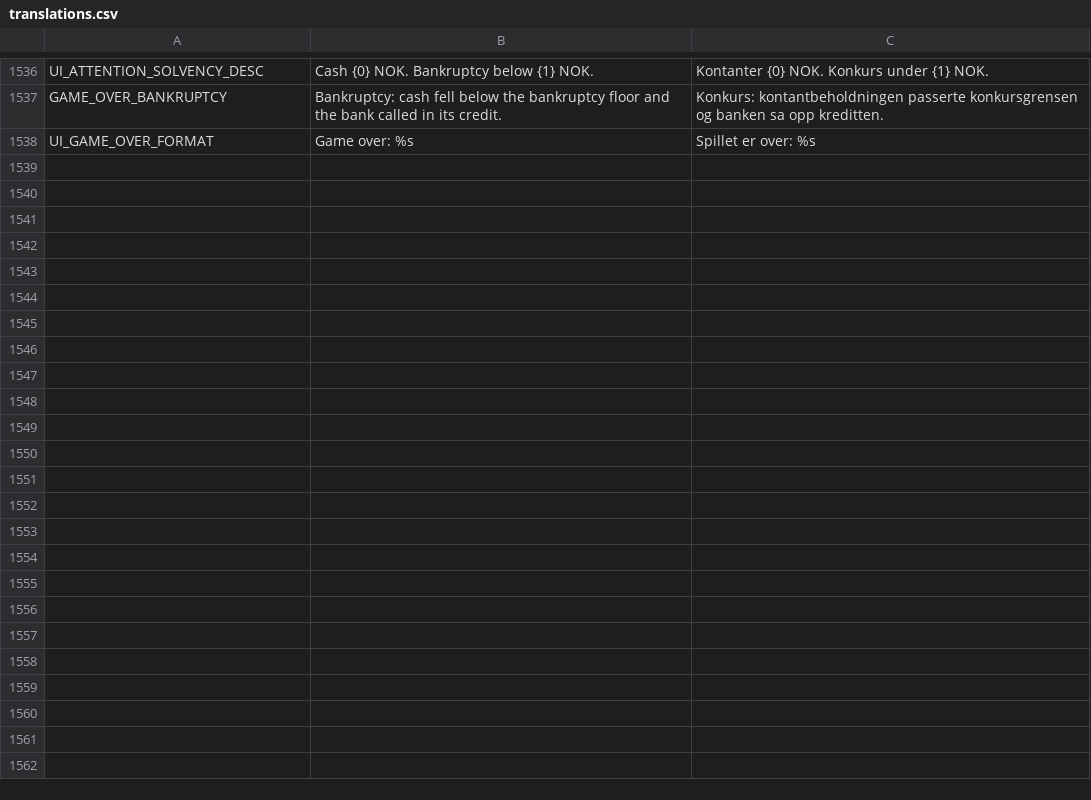
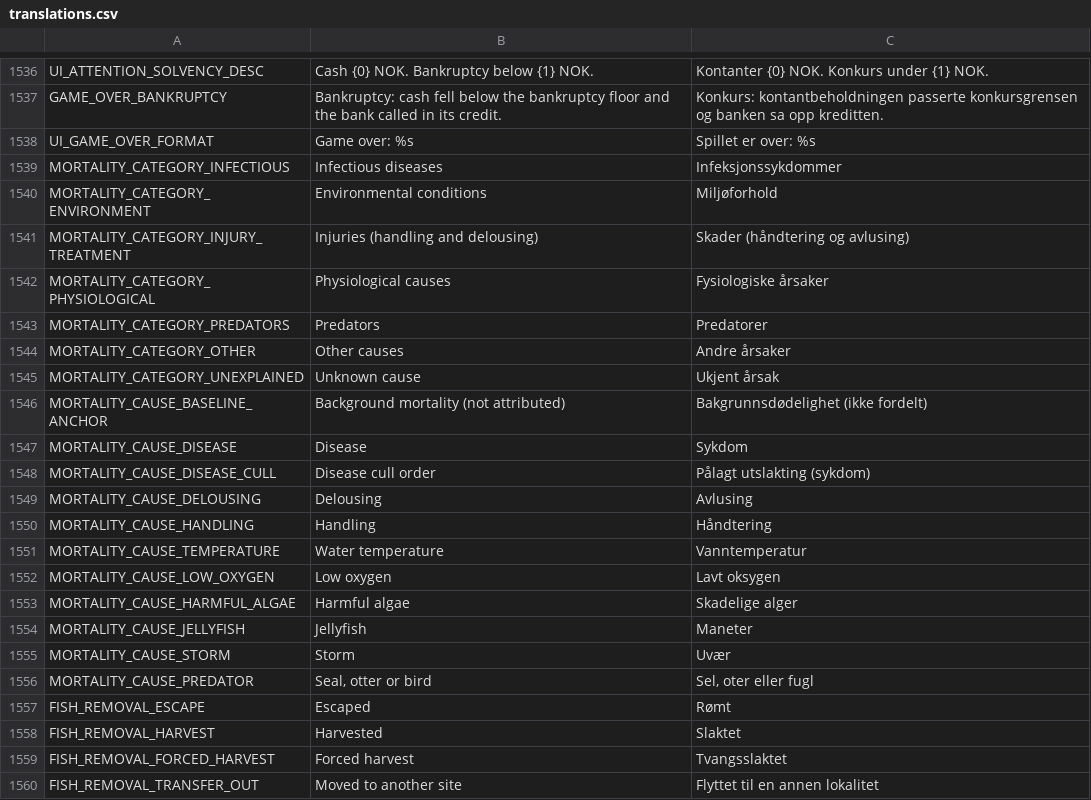
Before and after one commit to frehan83-collab/lakskongen, a CSV file: godot/translations/translations.csv, drawn as a sheet; only a part is shown, gaps mark what is left out.

Commit message:
run: wave2 S2-05 — mortality breakdown reaches the bridge for the P&L story (GameBridge partial, proxy, facade, contract tests, nb labels)
What changed
- New godot/scripts/autoload/GameBridge.Mortality.cs: GetMortalityBreakdown(siteId = "",
  lastDays = 0) -> success, scope (site | days | company), site_id, from_day, to_day,
  total_deaths/kg/value_nok, categories and causes (every NVI category and cause, zeros
  included: id, category, nvi_code, label_key, fish, kg, value_nok, share) and left_alive
  (escape, harvest, forced_harvest, transfer_out). The engine chooses the slice
  (SimulationEngine.GetMortalityBreakdown) and builds the rows (MortalityBreakdown.
  CategoryRows/CauseRows/RemovalRows); the partial only maps them. No panel touched.
- SimProxies.get_mortality_breakdown + SimBridge forwarder.
- translations.csv: 22 keys (MORTALITY_CATEGORY_*, MORTALITY_CAUSE_*, FISH_REMOVAL_*),
  en + nb (NVI's own Norwegian category names: Infeksjonssykdommer, Miljøforhold,
  Skader, Fysiologiske årsaker, Andre årsaker, Ukjent årsak).
- Tests: pytest test_mortality_breakdown_reaches_the_facade (signature, keys, proxy and
  facade forward both arguments) and test_every_mortality_label_key_has_english_and_
  norwegian_text (parses the C# id switches); xUnit BridgeBreakdown_SelectsSiteWindowOr
  Company_AndItsRowsCoverEveryCategory; UiFlowTests _test_mortality_ledger_reaches_the_
  bridge (6 checks through the live facade: NVI order, sums, nb labels, left alive,
  last-30-days window). MIN_CHECKS 598 -> 604.

Evidence
  dotnet build LakskongenSim.sln / godot/LakskongenGame.csproj --nologo -> 0 Error(s)
  dotnet test src/LakskongenSim.Tests --filter BridgeBreakdown -> Passed 1
  python3.12 -m pytest tests/ -q -> 261 passed (+2)
  godot-mono --headless --path godot --import (sandboxed MCP token) -> exit 0 (new .uid)
  bash tools/validate_scenes.sh -> SCENE VALIDATION: PASSED
  bash tools/run_ui_flow_tests.sh -> UI_FLOW_RESULT checks=604 failures=0, e.g.
    "ok   mortality: categories and causes sum to the deaths (4164 / 4164 / 4164)"
    "ok   mortality: the company breakdown lists the NVI categories (["A", "B", "C", "D", "", "E", "F"])"
Mutation checks (each reverted after)
  SimBridge forwarder drops last_days + MORTALITY_CAUSE_JELLYFISH row deleted ->
    both new pytest contract tests fail

```diff
--- a/godot/translations/translations.csv
+++ b/godot/translations/translations.csv
@@ -1538 +1538,23 @@ GAME_OVER_BANKRUPTCY,Bankruptcy: cash fell below the bankruptcy floor and the ba
 UI_GAME_OVER_FORMAT,Game over: %s,Spillet er over: %s
+MORTALITY_CATEGORY_INFECTIOUS,Infectious diseases,Infeksjonssykdommer
+MORTALITY_CATEGORY_ENVIRONMENT,Environmental conditions,Miljøforhold
+MORTALITY_CATEGORY_INJURY_TREATMENT,Injuries (handling and delousing),Skader (håndtering og avlusing)
+MORTALITY_CATEGORY_PHYSIOLOGICAL,Physiological causes,Fysiologiske årsaker
+MORTALITY_CATEGORY_PREDATORS,Predators,Predatorer
+MORTALITY_CATEGORY_OTHER,Other causes,Andre årsaker
+MORTALITY_CATEGORY_UNEXPLAINED,Unknown cause,Ukjent årsak
+MORTALITY_CAUSE_BASELINE_ANCHOR,Background mortality (not attributed),Bakgrunnsdødelighet (ikke fordelt)
+MORTALITY_CAUSE_DISEASE,Disease,Sykdom
+MORTALITY_CAUSE_DISEASE_CULL,Disease cull order,Pålagt utslakting (sykdom)
+MORTALITY_CAUSE_DELOUSING,Delousing,Avlusing
+MORTALITY_CAUSE_HANDLING,Handling,Håndtering
+MORTALITY_CAUSE_TEMPERATURE,Water temperature,Vanntemperatur
+MORTALITY_CAUSE_LOW_OXYGEN,Low oxygen,Lavt oksygen
+MORTALITY_CAUSE_HARMFUL_ALGAE,Harmful algae,Skadelige alger
+MORTALITY_CAUSE_JELLYFISH,Jellyfish,Maneter
+MORTALITY_CAUSE_STORM,Storm,Uvær
+MORTALITY_CAUSE_PREDATOR,"Seal, otter or bird","Sel, oter eller fugl"
+FISH_REMOVAL_ESCAPE,Escaped,Rømt
+FISH_REMOVAL_HARVEST,Harvested,Slaktet
+FISH_REMOVAL_FORCED_HARVEST,Forced harvest,Tvangsslaktet
+FISH_REMOVAL_TRANSFER_OUT,Moved to another site,Flyttet til en annen lokalitet
```
Also changed, not shown: 8 other files.
